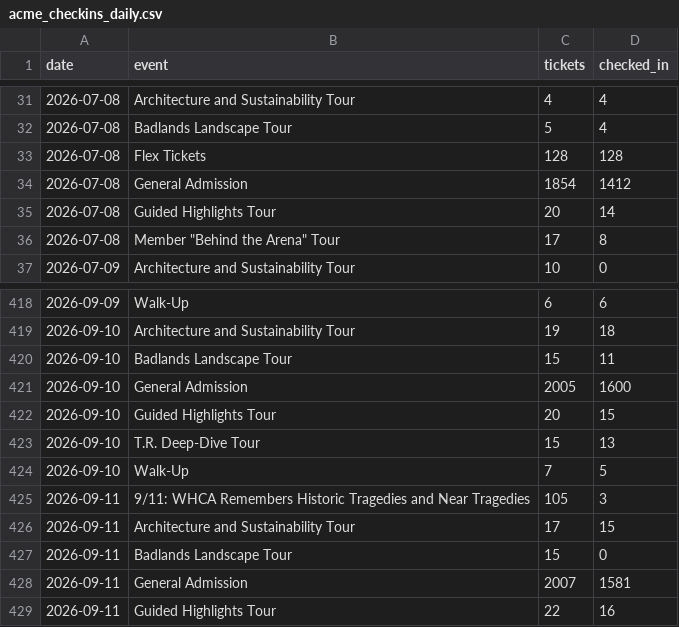
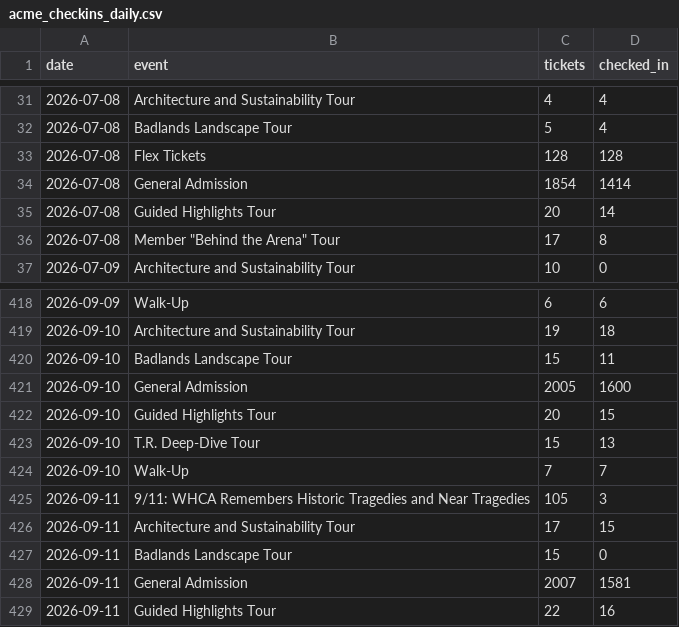
Before and after one commit to Theodore-Roosevelt-Presidential-Library/TourismData, a CSV file: data/acme_checkins_daily.csv, drawn as a sheet; only a part is shown, gaps mark what is left out; the diff covers the shown part only.

```diff
--- a/data/acme_checkins_daily.csv
+++ b/data/acme_checkins_daily.csv
@@ -33,3 +33,3 @@ date,event,tickets,checked_in
 2026-07-08,Flex Tickets,128,128
-2026-07-08,General Admission,1854,1412
+2026-07-08,General Admission,1854,1414
 2026-07-08,Guided Highlights Tour,20,14
@@ -423,3 +423,3 @@ date,event,tickets,checked_in
 2026-09-10,T.R. Deep-Dive Tour,15,13
-2026-09-10,Walk-Up,7,5
+2026-09-10,Walk-Up,7,7
 2026-09-11,9/11: WHCA Remembers Historic Tragedies and Near Tragedies,105,3
```
Also changed, not shown: 39 added rows and 4 edited cells elsewhere in this file, data/acme_origin_monthly.csv, docs/data/acme_checkins_daily.csv, 9 other files.
